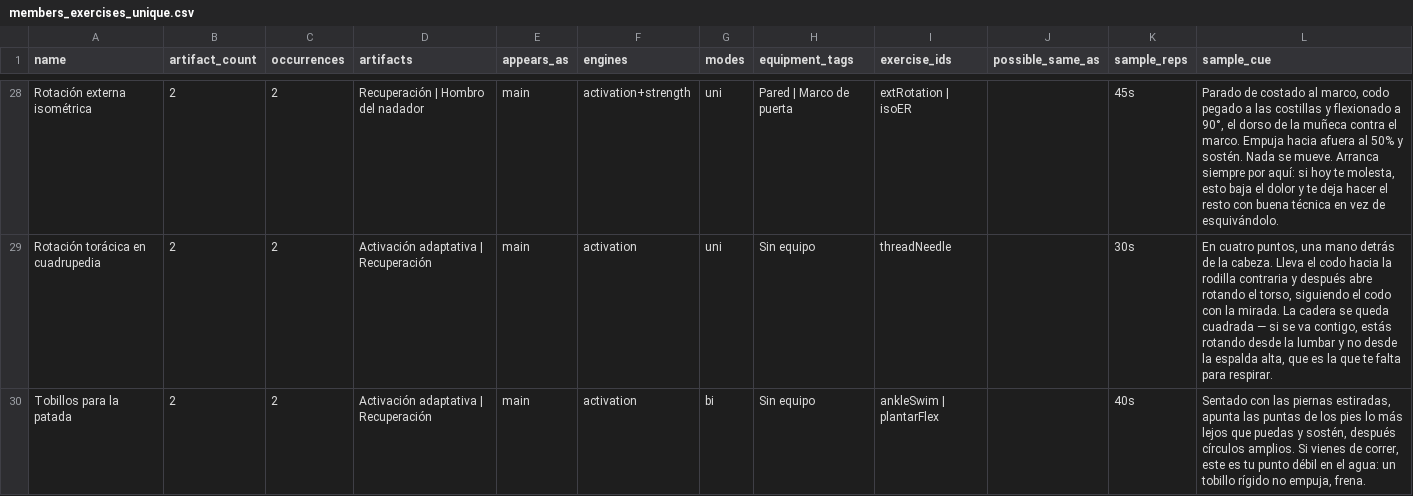
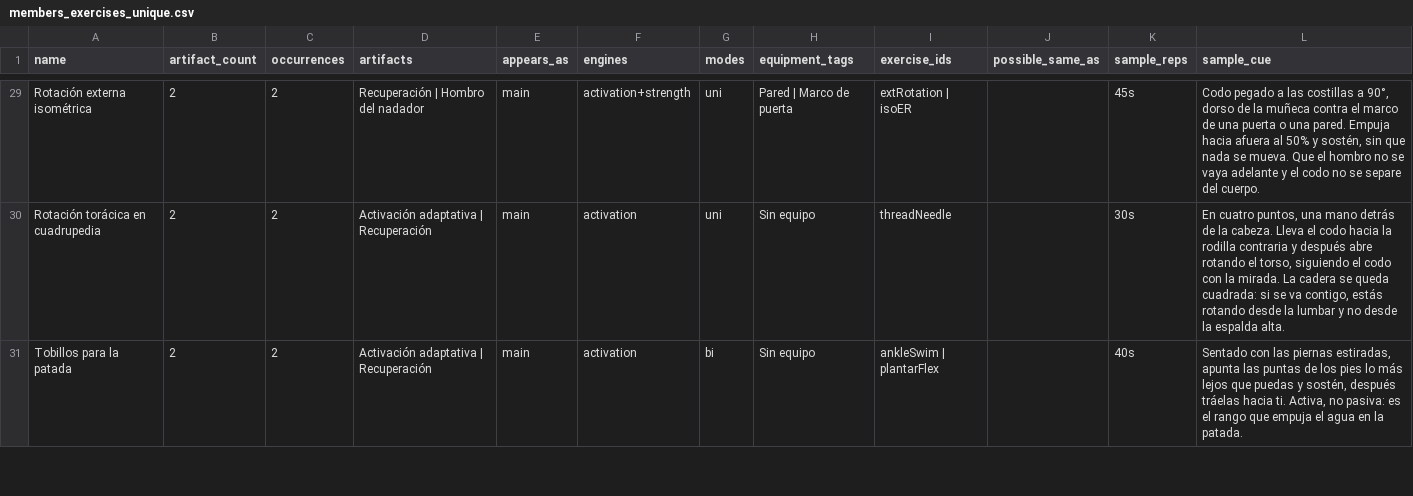
Before and after one commit to ivanKoch/triaperformance-docs, a CSV file: data/members_exercises_unique.csv, drawn as a sheet; only a part is shown, gaps mark what is left out; addresses are those after the commit; the diff covers the shown part only; the diff names each change by its address in the sheet, - before the commit and + after, or states it on an @@ line.

```diff
--- a/data/members_exercises_unique.csv
+++ b/data/members_exercises_unique.csv
-L29 (sample_cue): Parado de costado al marco, codo pegado a las costillas y flexionado a 90°, el dorso de la muñeca contra el marco. Empuja hacia afuera al 50% y sostén. Nada se mueve. Arranca siempre por aquí: si hoy te molesta, esto baja el dolor y te deja hacer el resto con buena técnica en vez de esquivándolo.
+L29 (sample_cue): Codo pegado a las costillas a 90°, dorso de la muñeca contra el marco de una puerta o una pared. Empuja hacia afuera al 50% y sostén, sin que nada se mueva. Que el hombro no se vaya adelante y el codo no se separe del cuerpo.
-L30 (sample_cue): …se queda cuadrada — si se va contigo, estás rotando desde la lumbar y no desde la espalda alta, que es la que te falta para respirar.
+L30 (sample_cue): …se queda cuadrada: si se va contigo, estás rotando desde la lumbar y no desde la espalda alta.
-L31 (sample_cue): …sostén, después círculos amplios. Si vienes de correr, este es tu punto débil en el agua: un tobillo rígido no empuja, frena.
+L31 (sample_cue): …sostén, después tráelas hacia ti. Activa, no pasiva: es el rango que empuja el agua en la patada.
```
Also changed, not shown: 4 added rows, 8 removed rows and 24 edited cells elsewhere in this file, data/members_exercises.csv, 33 other files.
